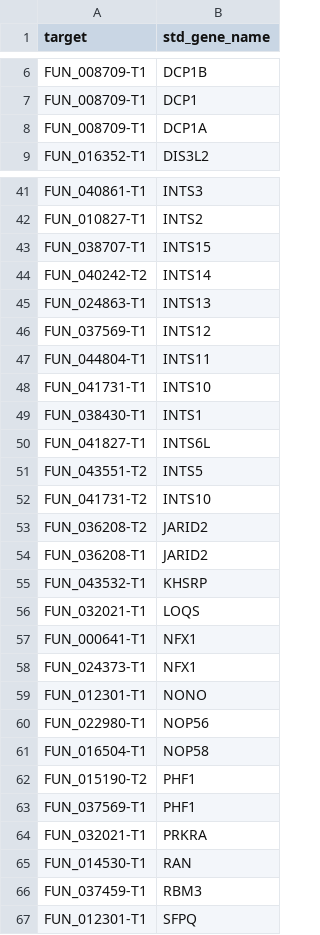
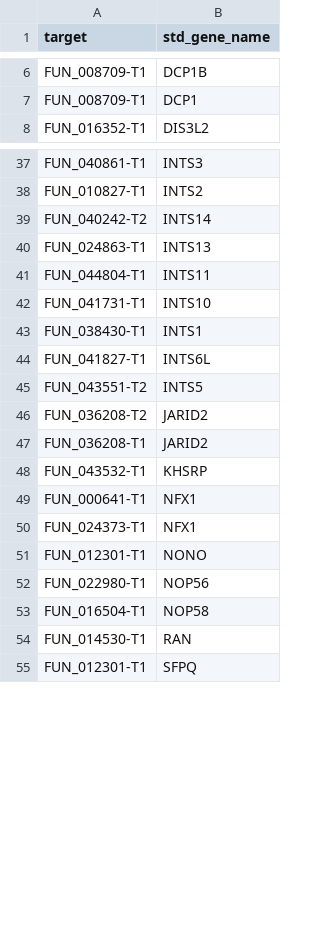
Before and after one commit to urol-e5/deep-dive-expression, a CSV file: D-Apul/output/34-Apul-ncRNA-machinery-BLAST/ncRNAmach-blastp-Apul_annotated_reduced.csv, drawn as a sheet; only a part is shown, gaps mark what is left out; the diff covers the shown part only.

```diff
--- a/D-Apul/output/34-Apul-ncRNA-machinery-BLAST/ncRNAmach-blastp-Apul_annotated_reduced.csv
+++ b/D-Apul/output/34-Apul-ncRNA-machinery-BLAST/ncRNAmach-blastp-Apul_annotated_reduced.csv
@@ -7,3 +7,2 @@
 "FUN_008709-T1","DCP1"
-"FUN_008709-T1","DCP1A"
 "FUN_016352-T1","DIS3L2"
@@ -42,6 +38,4 @@
 "FUN_010827-T1","INTS2"
-"FUN_038707-T1","INTS15"
 "FUN_040242-T2","INTS14"
 "FUN_024863-T1","INTS13"
-"FUN_037569-T1","INTS12"
 "FUN_044804-T1","INTS11"
@@ -51,3 +45,2 @@
 "FUN_043551-T2","INTS5"
-"FUN_041731-T2","INTS10"
 "FUN_036208-T2","JARID2"
@@ -55,3 +48,2 @@
 "FUN_043532-T1","KHSRP"
-"FUN_032021-T1","LOQS"
 "FUN_000641-T1","NFX1"
@@ -61,7 +53,3 @@
 "FUN_016504-T1","NOP58"
-"FUN_015190-T2","PHF1"
-"FUN_037569-T1","PHF1"
-"FUN_032021-T1","PRKRA"
 "FUN_014530-T1","RAN"
-"FUN_037459-T1","RBM3"
 "FUN_012301-T1","SFPQ"
```
Also changed, not shown: 6 removed rows and 1 moved row elsewhere in this file, E-Peve/output/32-Peve-ncRNA-machinery-BLAST/ncRNAmach-blastp-Peve_annotated_reduced.csv, F-Ptuh/output/32-Ptuh-ncRNA-machinery-BLAST/ncRNAmach-blastp-Ptuh_annotated_reduced.csv, 31 other files.
